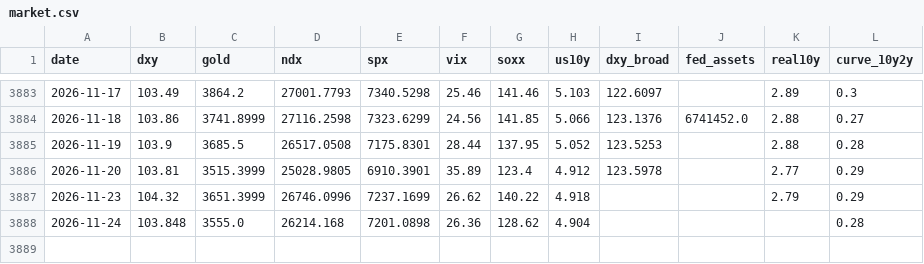
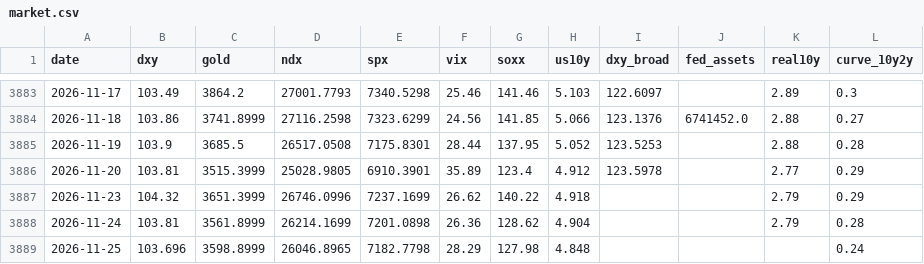
Before and after one commit to JeyzDFoo/bitcoin_predictor, a CSV file: python/market.csv, drawn as a sheet; only a part is shown, gaps mark what is left out.

```diff
--- a/python/market.csv
+++ b/python/market.csv
@@ -3887,2 +3887,3 @@ date,dxy,gold,ndx,spx,vix,soxx,us10y,dxy_broad,fed_assets,real10y,curve_10y2y
 2026-11-23,104.32,3651.3999,26746.0996,7237.1699,26.62,140.22,4.918,,,2.79,0.29
-2026-11-24,103.848,3555.0,26214.168,7201.0898,26.36,128.62,4.904,,,,0.28
+2026-11-24,103.81,3561.8999,26214.1699,7201.0898,26.36,128.62,4.904,,,2.79,0.28
+2026-11-25,103.696,3598.8999,26046.8965,7182.7798,28.29,127.98,4.848,,,,0.24
```
Also changed, not shown: python/live_log.csv.
